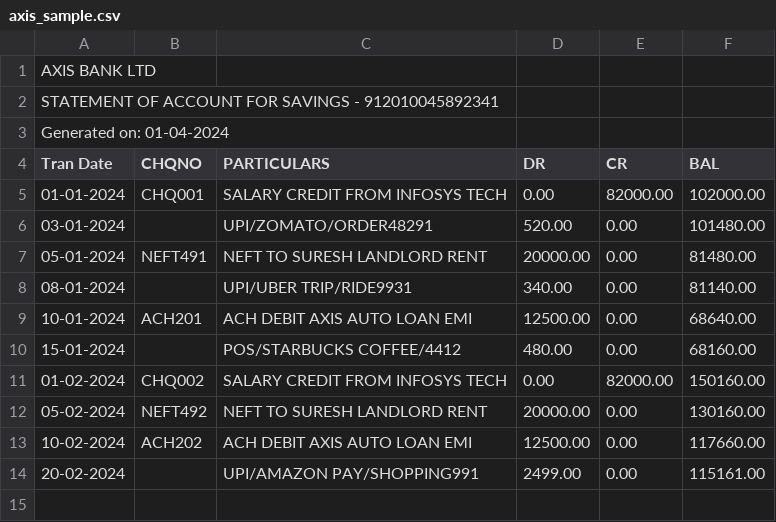
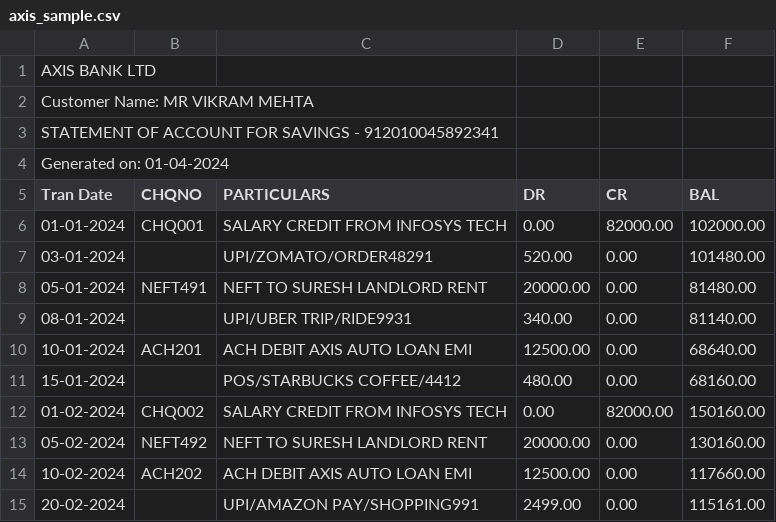
Before and after one commit to prathu-24/Bank-Statement-Analysis-and-Financial-Health-Monitoring, a CSV file: demo_data/axis_sample.csv, drawn as a sheet; the diff names each change by its address in the sheet, - before the commit and + after, or states it on an @@ line.

```diff
--- a/demo_data/axis_sample.csv
+++ b/demo_data/axis_sample.csv
+row 2: Customer Name: MR VIKRAM MEHTA
```
Also changed, not shown: demo_data/hdfc_sample.csv, demo_data/icici_sample.csv, 8 other files.
